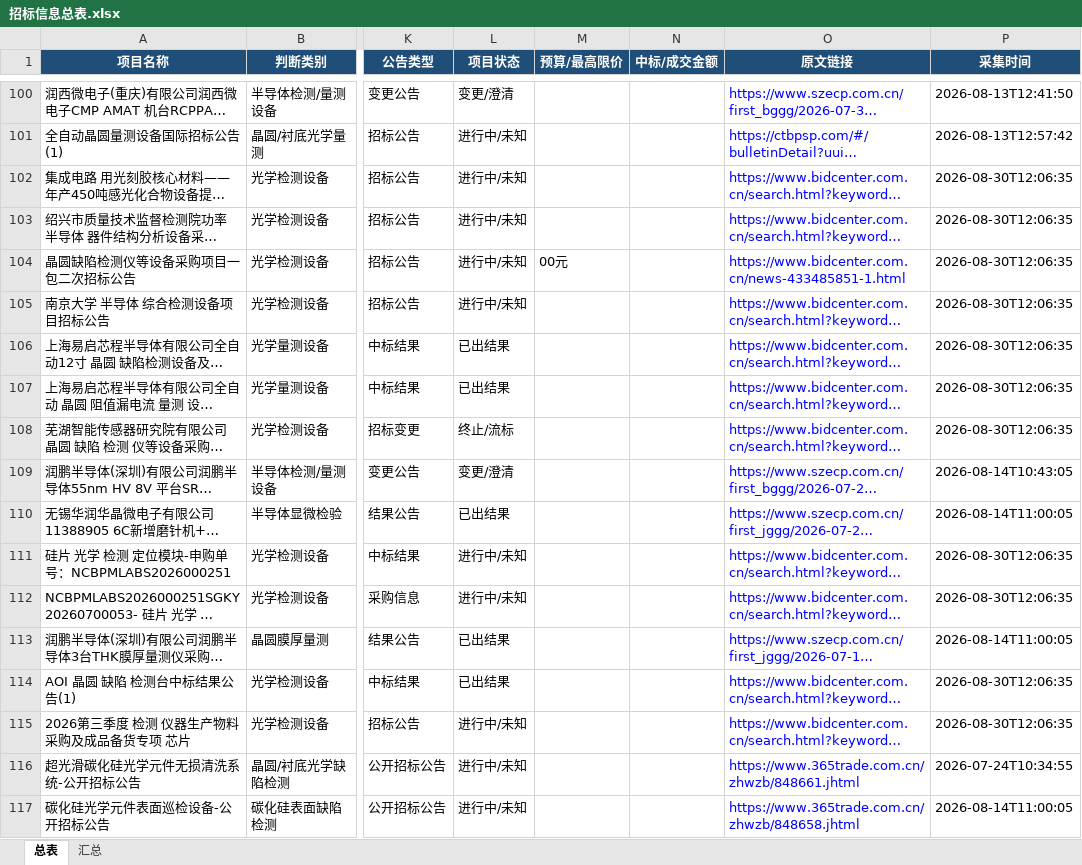
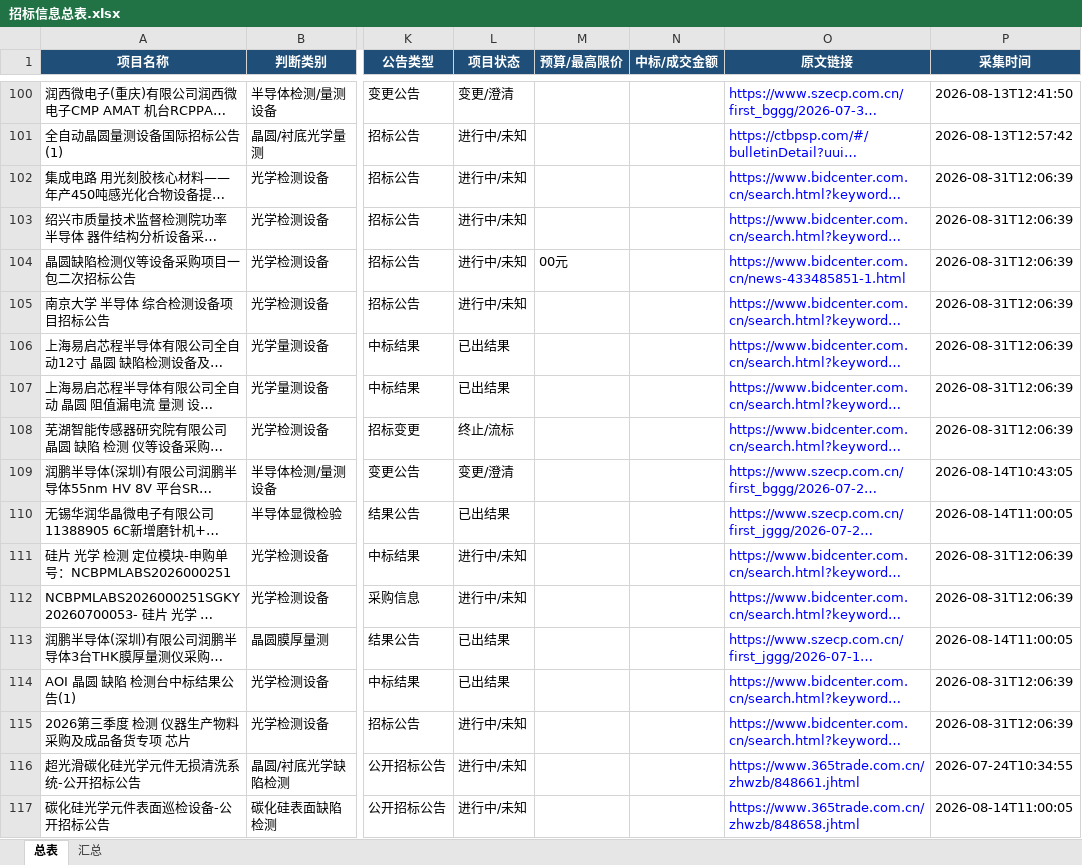
Before and after one commit to d2vs8pz7rj-create/d2vs8pz7rj-create.github.io, an Excel workbook: downloads/招标信息总表.xlsx, sheet 总表, drawn as a sheet; only a part is shown, gaps mark what is left out; long unchanged cells end in …; values as stored, in another font and other column widths than the file's, no borders; table styles not drawn; the diff covers the shown part only; the diff names each change by its address in the sheet, - before the commit and + after, or states it on an @@ line.

Commit message:
Update downloads/招标信息总表.xlsx

```diff
--- a/downloads/招标信息总表.xlsx (sheet 总表)
+++ b/downloads/招标信息总表.xlsx (sheet 总表)
-P102:P108 (采集时间): 2026-08-30T12:06:35
+P102:P108 (采集时间): 2026-08-31T12:06:39
-P111:P112 (采集时间): 2026-08-30T12:06:35
+P111:P112 (采集时间): 2026-08-31T12:06:39
-P114:P115 (采集时间): 2026-08-30T12:06:35
+P114:P115 (采集时间): 2026-08-31T12:06:39
```
Also changed, not shown: 100 edited cells elsewhere in this sheet, sheet 汇总.
